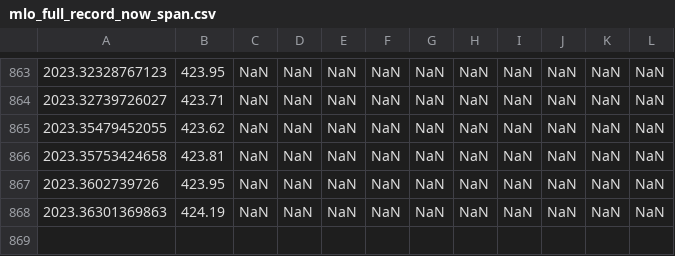
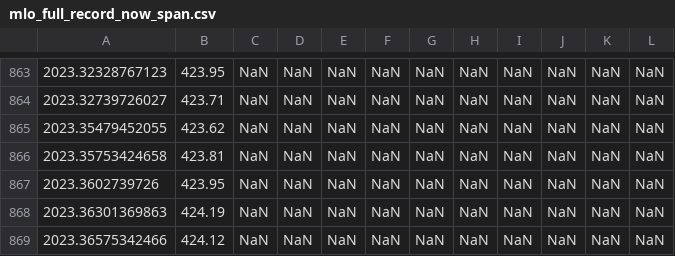
Before and after one commit to sio-co2o2/keelingcurve_notebooks, a CSV file: preliminary_data/mlo/mlo_full_record_now_span.csv, drawn as a sheet; only a part is shown, gaps mark what is left out; the diff names each change by its address in the sheet, - before the commit and + after, or states it on an @@ line.

```diff
--- a/preliminary_data/mlo/mlo_full_record_now_span.csv
+++ b/preliminary_data/mlo/mlo_full_record_now_span.csv
+row 869: 2023.36575342466 | 424.12 | NaN | NaN | NaN | NaN | NaN | NaN | NaN | NaN | NaN | NaN
```
Also changed, not shown: preliminary_data/mlo/mlo_one_month_span.csv, preliminary_data/mlo/mlo_one_year_span.csv, 2 other files.
